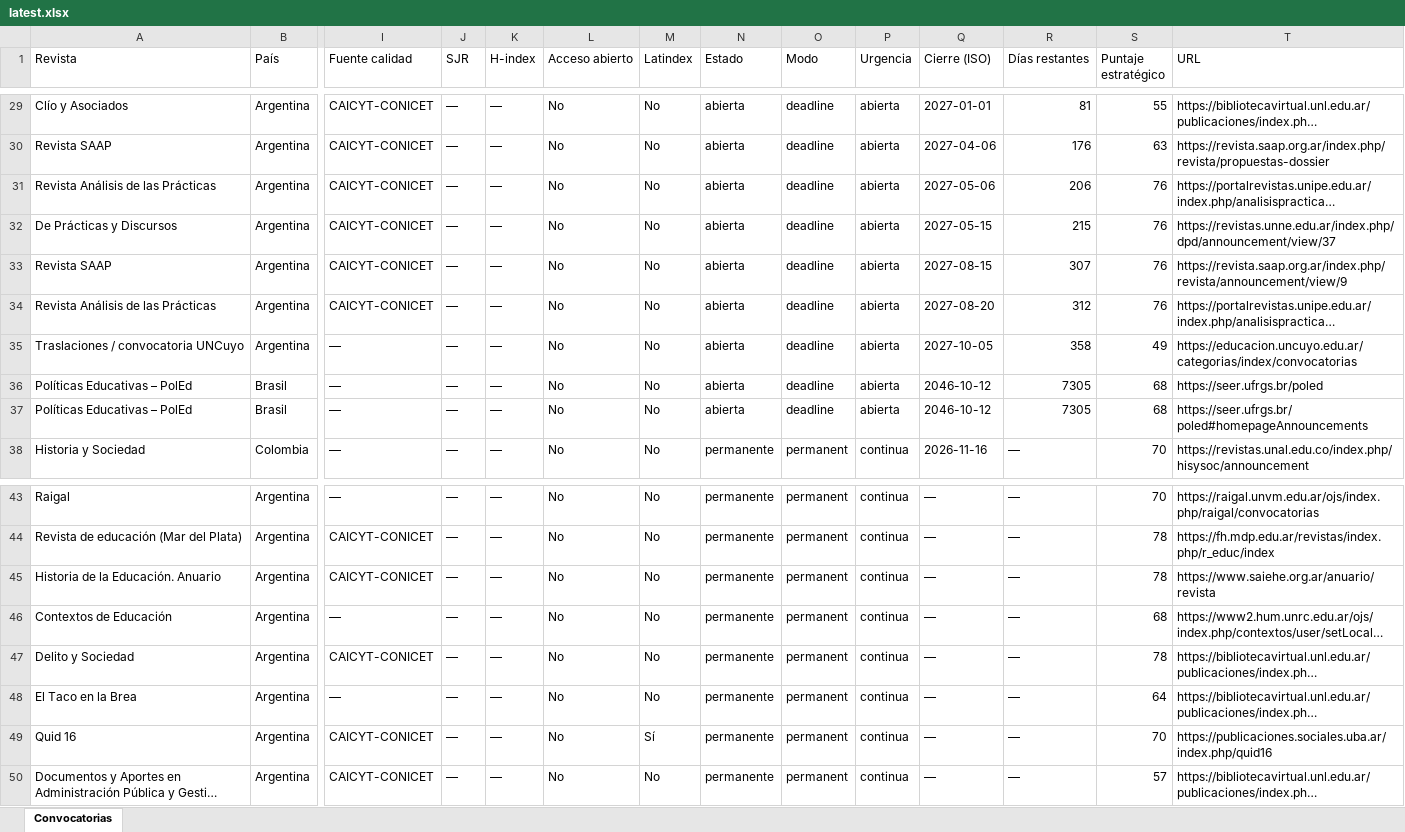
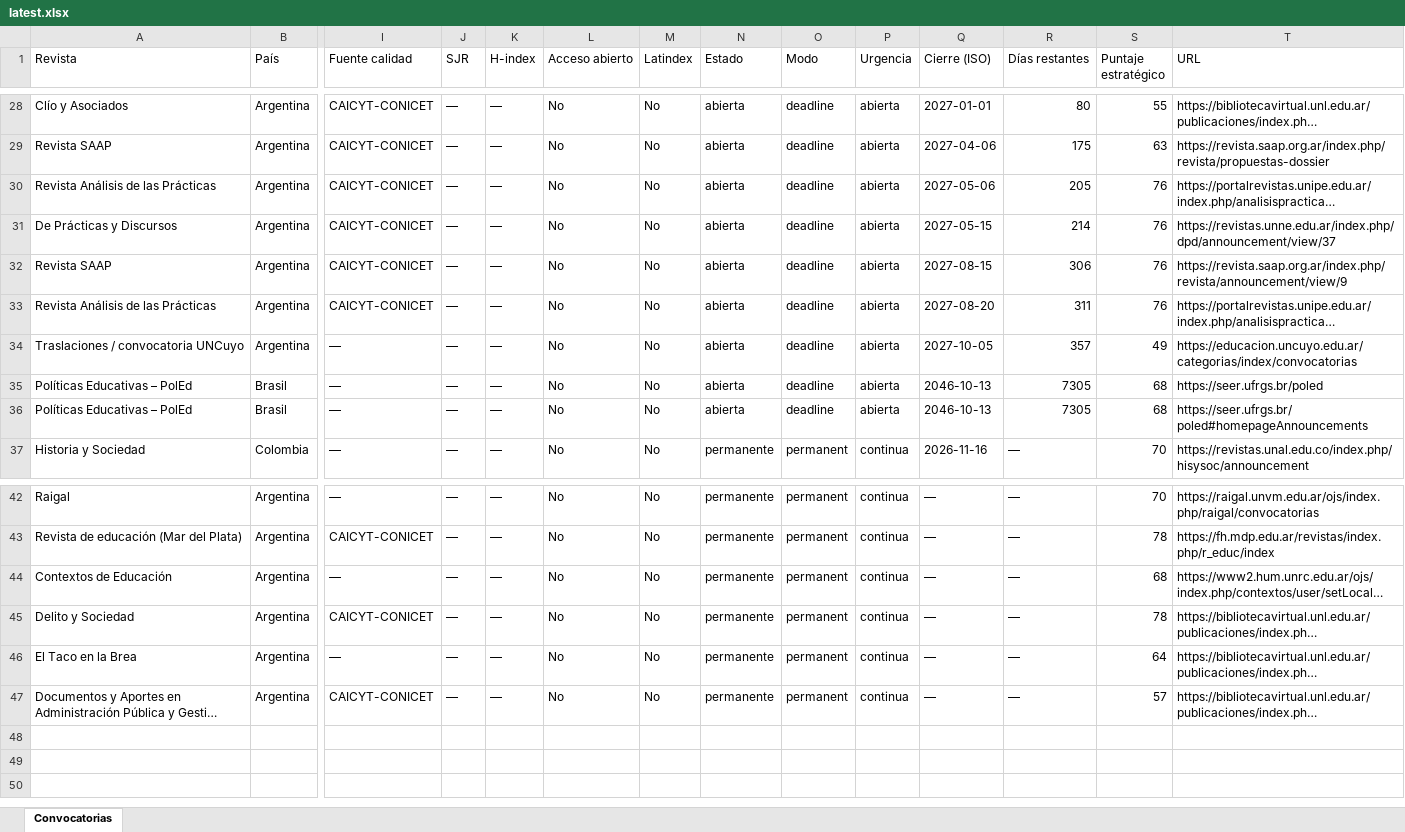
Before and after one commit to eaguirre25/SCRAPEADORACADEMICUS, an Excel workbook: docs/data/latest.xlsx, sheet Convocatorias, drawn as a sheet; only a part is shown, gaps mark what is left out; long unchanged cells end in …; values as stored, in another font and other column widths than the file's, no cell formats; removed rows and columns are numbered as before the commit, all else as after; rows hold the shown columns only; the diff covers the shown part only; the diff names each change by its address in the sheet, - before the commit and + after, or states it on an @@ line.

```diff
--- a/docs/data/latest.xlsx (sheet Convocatorias)
+++ b/docs/data/latest.xlsx (sheet Convocatorias)
-R28 (Días restantes): 81
+R28 (Días restantes): 80
-R29 (Días restantes): 176
+R29 (Días restantes): 175
-R30 (Días restantes): 206
+R30 (Días restantes): 205
-R31 (Días restantes): 215
+R31 (Días restantes): 214
-R32 (Días restantes): 307
+R32 (Días restantes): 306
-R33 (Días restantes): 312
+R33 (Días restantes): 311
-R34 (Días restantes): 358
+R34 (Días restantes): 357
-Q35:Q36 (Cierre (ISO)): 2046-10-12
+Q35:Q36 (Cierre (ISO)): 2046-10-13
-row 45: Historia de la Educación. Anuario | Argentina | CAICYT-CONICET | — | — | No | No | permanente | permanent | continua | — | — | 78 | https://www.saiehe.org.ar/anuario/revista
-row 49: Quid 16 | Argentina | CAICYT-CONICET | — | — | No | Sí | permanente | permanent | continua | — | — | 70 | https://publicaciones.sociales.uba.ar/index.php/quid16
```
Also changed, not shown: 1 removed row and 26 edited cells elsewhere in this sheet, cell formats, 6 other files.
